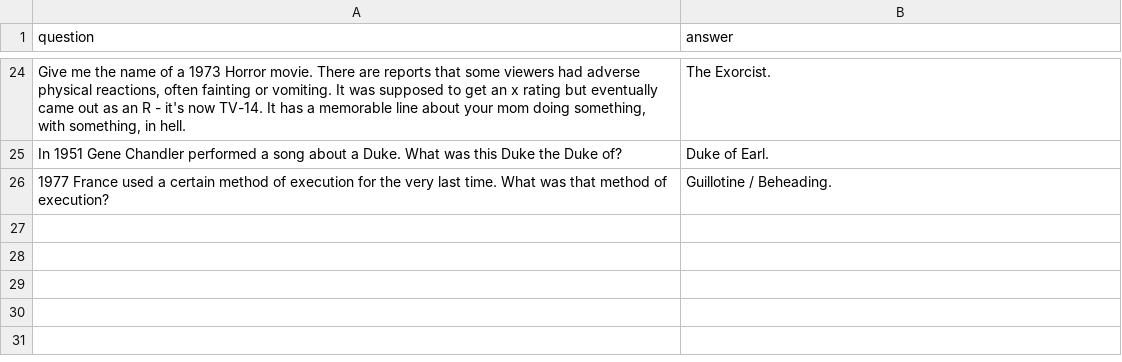
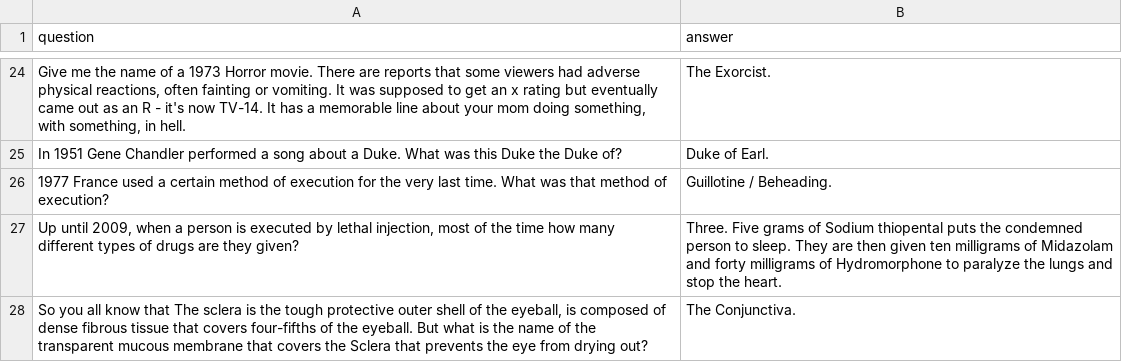
Before and after one commit to BOUCKY/Trivia_FAQtory, a CSV file: server/final_questions.csv, drawn as a sheet; only a part is shown, gaps mark what is left out.

```diff
--- a/server/final_questions.csv
+++ b/server/final_questions.csv
@@ -26 +26,3 @@ question,answer
 "1977 France used a certain method of execution for the very last time. What was that method of execution?","Guillotine / Beheading."
+"Up until 2009, when a person is executed by lethal injection, most of the time how many different types of drugs are they given?","Three. Five grams of Sodium thiopental puts the condemned person to sleep. They are then given ten milligrams of Midazolam and forty milligrams of Hydromorphone to paralyze the lungs and stop the heart."
+"So you all know that The sclera is the tough protective outer shell of the eyeball, is composed of dense fibrous tissue that covers four-fifths of the eyeball. But what is the name of the transparent mucous membrane that covers the Sclera that prevents the eye from drying out?","The Conjunctiva."
```
Also changed, not shown: server/hidden.csv, server/player_chosen.csv, 1 other file.
